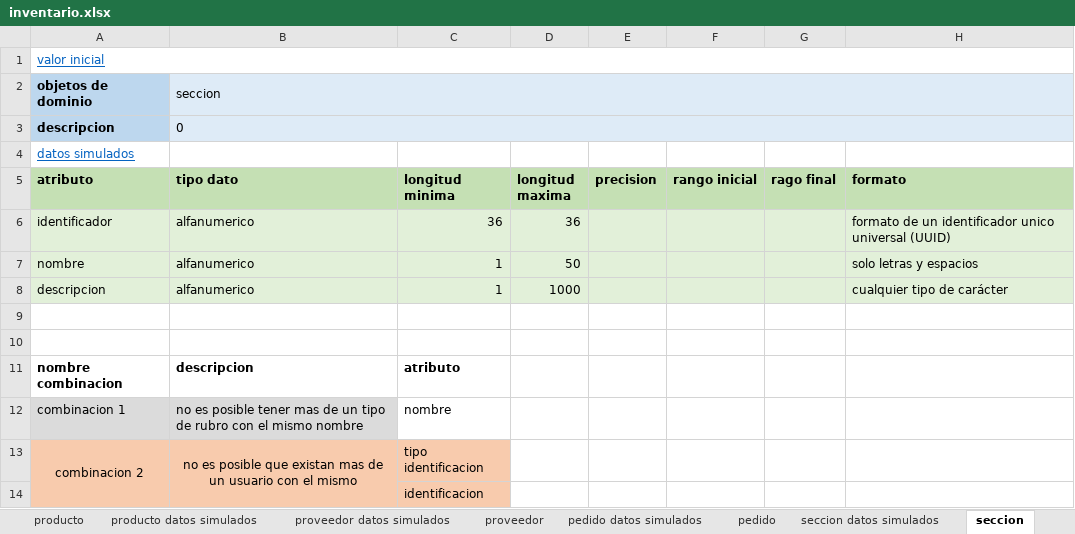
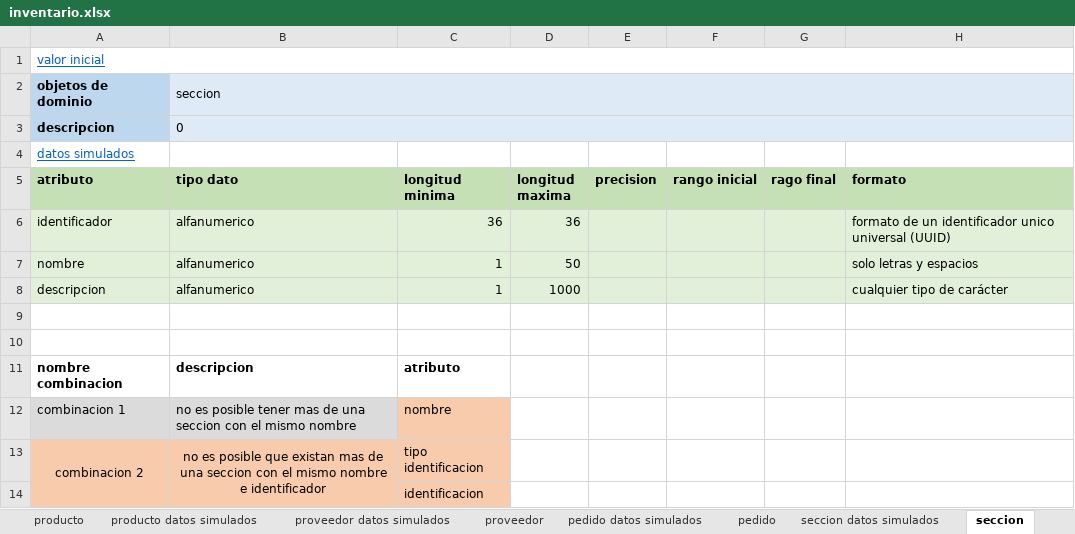
Before and after one commit to DOOPan2022/Presupuesto, an Excel workbook: Extraclase/Modelo de dominio/inventario.xlsx, sheet seccion, drawn as a sheet; only a part is shown; values as stored, in another font and other column widths than the file's, no borders; the diff names each change by its address in the sheet, - before the commit and + after, or states it on an @@ line.

```diff
--- a/Extraclase/Modelo de dominio/inventario.xlsx (sheet seccion)
+++ b/Extraclase/Modelo de dominio/inventario.xlsx (sheet seccion)
-B12 (tipo dato): …mas de un tipo de rubro con el…
+B12 (tipo dato): …mas de una seccion con el…
-C12 fill: none
+C12 fill: #F8CBAD
-B13 (tipo dato): …mas de un usuario con el mismo
+B13 (tipo dato): …mas de una seccion con el mismo nombre e identificador
```
Also changed, not shown: sheet producto, sheet almacen, sheet seccion datos simulados, sheet estanteria, sheet proveedor datos simulados, sheet estanteria datos simulados, 1 more sheet, formulas that keep their value.
